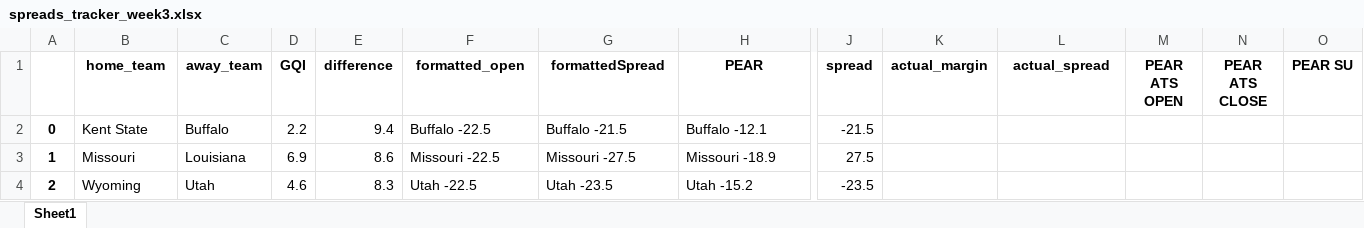
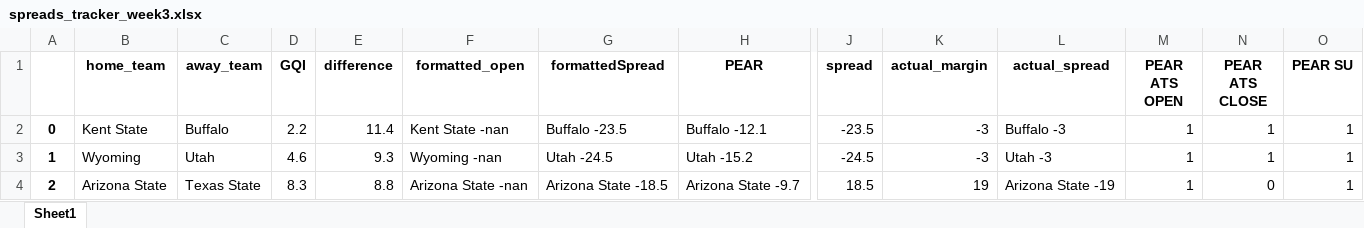
Before and after one commit to Parslinator/PEAR, an Excel workbook: PEAR/PEAR Football/y2025/Spreads/spreads_tracker_week3.xlsx, sheet Sheet1, drawn as a sheet; only a part is shown, gaps mark what is left out; values as stored, in another font and other column widths than the file's, no borders; the diff covers the shown part only; the diff names each change by its address in the sheet, - before the commit and + after, or states it on an @@ line.

Commit message:
filling out spreads tracker

```diff
--- a/PEAR/PEAR Football/y2025/Spreads/spreads_tracker_week3.xlsx (sheet Sheet1)
+++ b/PEAR/PEAR Football/y2025/Spreads/spreads_tracker_week3.xlsx (sheet Sheet1)
-E2 (difference): 9.4
+E2 (difference): 11.4
-F2 (formatted_open): Buffalo -22.5
+F2 (formatted_open): Kent State -nan
-G2 (formattedSpread): Buffalo -21.5
+G2 (formattedSpread): Buffalo -23.5
-J2 (spread): -21.5
+J2 (spread): -23.5
-K2:K3 (actual_margin): (empty)
+K2:K3 (actual_margin): -3
-L2 (actual_spread): (empty)
+L2 (actual_spread): Buffalo -3
-M2:M4 (PEAR ATS OPEN): (empty)
+M2:M4 (PEAR ATS OPEN): 1
-N2:N3 (PEAR ATS CLOSE): (empty)
+N2:N3 (PEAR ATS CLOSE): 1
-O2:O4 (PEAR SU): (empty)
+O2:O4 (PEAR SU): 1
-B3 (home_team): Missouri
+B3 (home_team): Wyoming
-C3 (away_team): Louisiana
+C3 (away_team): Utah
-D3 (GQI): 6.9
+D3 (GQI): 4.6
-E3 (difference): 8.6
+E3 (difference): 9.3
-F3 (formatted_open): Missouri -22.5
+F3 (formatted_open): Wyoming -nan
-G3 (formattedSpread): Missouri -27.5
+G3 (formattedSpread): Utah -24.5
-H3 (PEAR): Missouri -18.9
+H3 (PEAR): Utah -15.2
-J3 (spread): 27.5
+J3 (spread): -24.5
-L3 (actual_spread): (empty)
+L3 (actual_spread): Utah -3
-B4 (home_team): Wyoming
+B4 (home_team): Arizona State
-C4 (away_team): Utah
+C4 (away_team): Texas State
-D4 (GQI): 4.6
+D4 (GQI): 8.3
-E4 (difference): 8.3
+E4 (difference): 8.8
-F4 (formatted_open): Utah -22.5
+F4 (formatted_open): Arizona State -nan
-G4 (formattedSpread): Utah -23.5
+G4 (formattedSpread): Arizona State -18.5
-H4 (PEAR): Utah -15.2
+H4 (PEAR): Arizona State -9.7
-J4 (spread): -23.5
+J4 (spread): 18.5
-K4 (actual_margin): (empty)
+K4 (actual_margin): 19
-L4 (actual_spread): (empty)
+L4 (actual_spread): Arizona State -19
-N4 (PEAR ATS CLOSE): (empty)
+N4 (PEAR ATS CLOSE): 0
```
Also changed, not shown: 605 edited cells elsewhere in this sheet.
